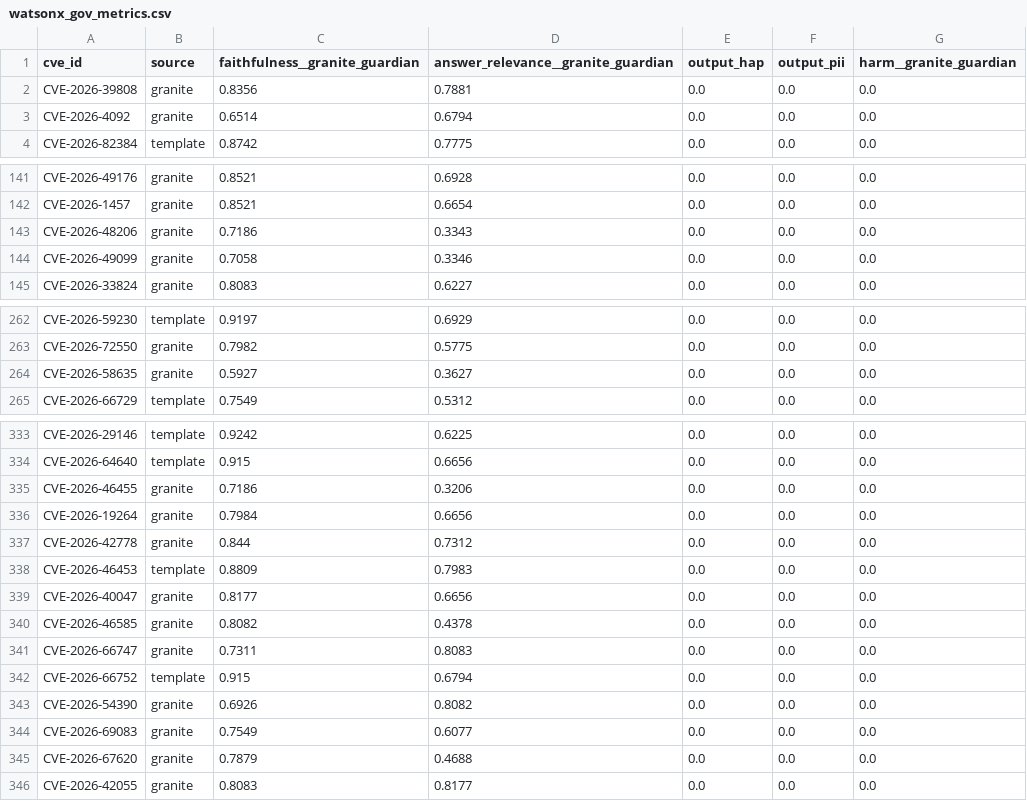
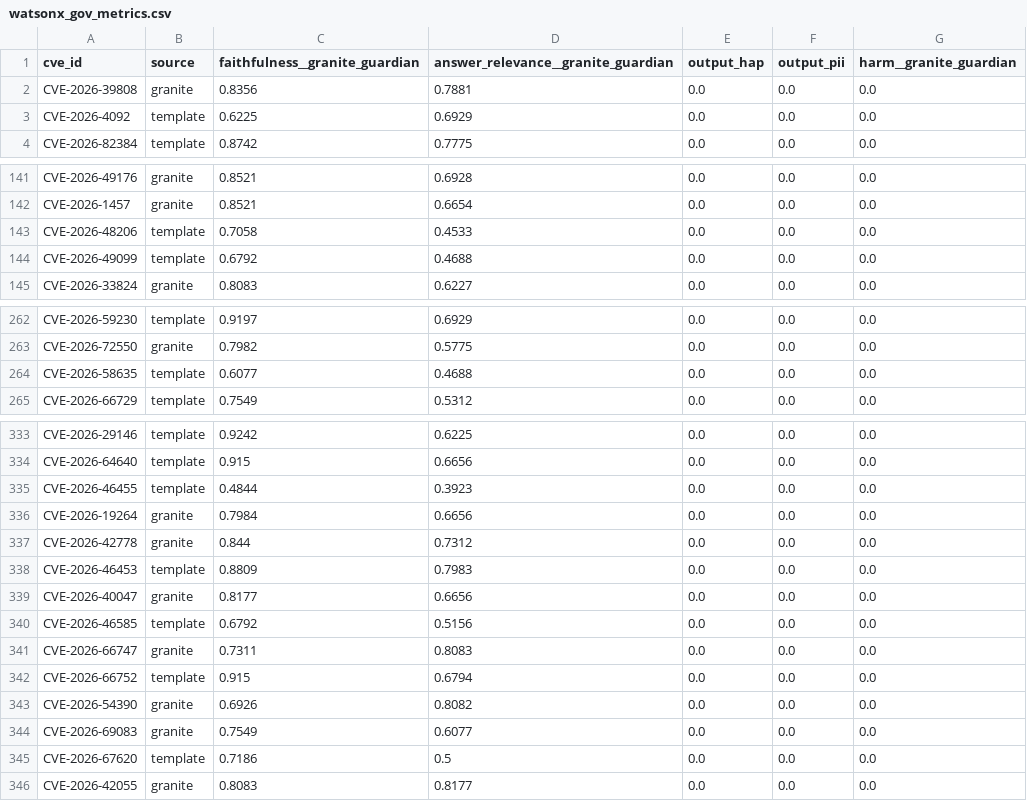
Before and after one commit to jackwwinstanley/fortres, a CSV file: outputs/watsonx_gov_metrics.csv, drawn as a sheet; only a part is shown, gaps mark what is left out; the diff covers the shown part only.

```diff
--- a/outputs/watsonx_gov_metrics.csv
+++ b/outputs/watsonx_gov_metrics.csv
@@ -2,3 +2,3 @@ cve_id,source,faithfulness__granite_guardian,answer_relevance__granite_guardian,
 CVE-2026-39808,granite,0.8356,0.7881,0.0,0.0,0.0
-CVE-2026-4092,granite,0.6514,0.6794,0.0,0.0,0.0
+CVE-2026-4092,template,0.6225,0.6929,0.0,0.0,0.0
 CVE-2026-82384,template,0.8742,0.7775,0.0,0.0,0.0
@@ -142,4 +142,4 @@ CVE-2026-49176,granite,0.8521,0.6928,0.0,0.0,0.0
 CVE-2026-1457,granite,0.8521,0.6654,0.0,0.0,0.0
-CVE-2026-48206,granite,0.7186,0.3343,0.0,0.0,0.0
-CVE-2026-49099,granite,0.7058,0.3346,0.0,0.0,0.0
+CVE-2026-48206,template,0.7058,0.4533,0.0,0.0,0.0
+CVE-2026-49099,template,0.6792,0.4688,0.0,0.0,0.0
 CVE-2026-33824,granite,0.8083,0.6227,0.0,0.0,0.0
@@ -263,3 +263,3 @@ CVE-2026-59230,template,0.9197,0.6929,0.0,0.0,0.0
 CVE-2026-72550,granite,0.7982,0.5775,0.0,0.0,0.0
-CVE-2026-58635,granite,0.5927,0.3627,0.0,0.0,0.0
+CVE-2026-58635,template,0.6077,0.4688,0.0,0.0,0.0
 CVE-2026-66729,template,0.7549,0.5312,0.0,0.0,0.0
@@ -334,3 +334,3 @@ CVE-2026-29146,template,0.9242,0.6225,0.0,0.0,0.0
 CVE-2026-64640,template,0.915,0.6656,0.0,0.0,0.0
-CVE-2026-46455,granite,0.7186,0.3206,0.0,0.0,0.0
+CVE-2026-46455,template,0.4844,0.3923,0.0,0.0,0.0
 CVE-2026-19264,granite,0.7984,0.6656,0.0,0.0,0.0
@@ -339,3 +339,3 @@ CVE-2026-46453,template,0.8809,0.7983,0.0,0.0,0.0
 CVE-2026-40047,granite,0.8177,0.6656,0.0,0.0,0.0
-CVE-2026-46585,granite,0.8082,0.4378,0.0,0.0,0.0
+CVE-2026-46585,template,0.6792,0.5156,0.0,0.0,0.0
 CVE-2026-66747,granite,0.7311,0.8083,0.0,0.0,0.0
@@ -344,3 +344,3 @@ CVE-2026-54390,granite,0.6926,0.8082,0.0,0.0,0.0
 CVE-2026-69083,granite,0.7549,0.6077,0.0,0.0,0.0
-CVE-2026-67620,granite,0.7879,0.4688,0.0,0.0,0.0
+CVE-2026-67620,template,0.7186,0.5,0.0,0.0,0.0
 CVE-2026-42055,granite,0.8083,0.8177,0.0,0.0,0.0
```
Also changed, not shown: 25 edited cells elsewhere in this file, outputs/explanations.csv, outputs/gov_metrics.csv, 3 other files.
